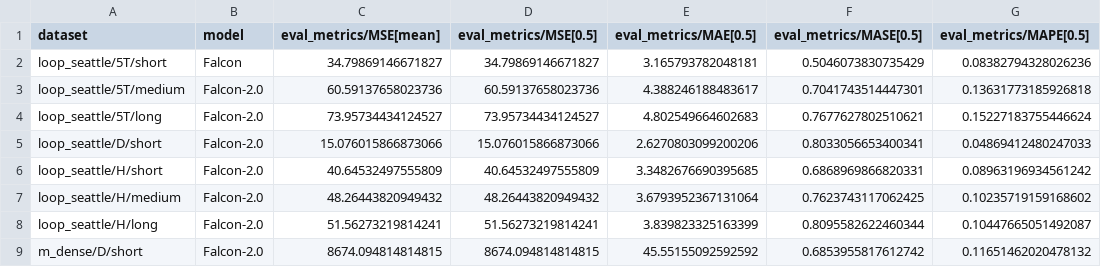
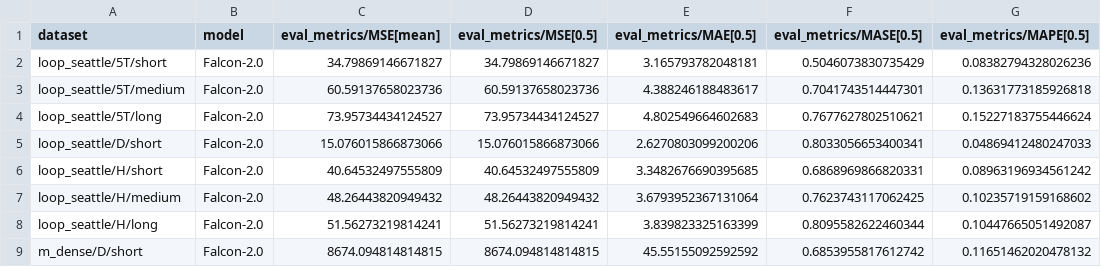
Before and after one commit to SalesforceAIResearch/gift-eval, a CSV file: results/Falcon-2.0/all_results.csv, drawn as a sheet; only a part is shown; the diff names each change by its address in the sheet, - before the commit and + after, or states it on an @@ line.

Commit message:
Fix model name in the results file

```diff
--- a/results/Falcon-2.0/all_results.csv
+++ b/results/Falcon-2.0/all_results.csv
-B2 (model): Falcon
+B2 (model): Falcon-2.0
```
